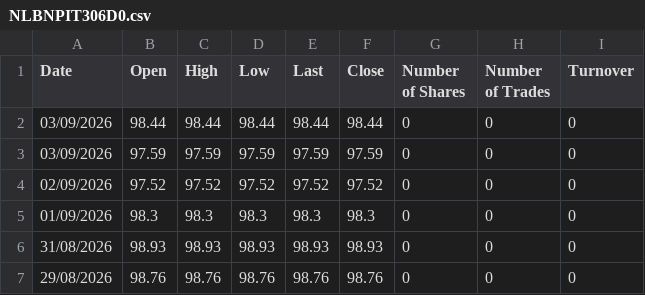
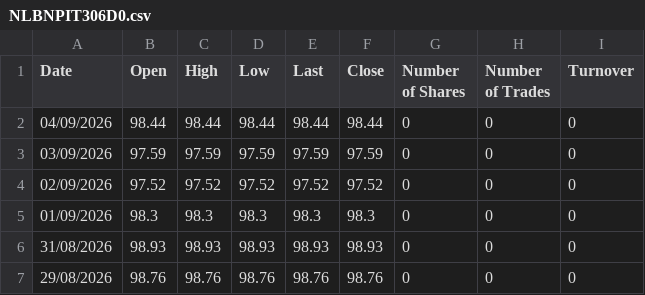
Before and after one commit to MarioPEL58/portfolio-streamlit, a CSV file: data/bonds/NLBNPIT306D0.csv, drawn as a sheet; only a part is shown.

Commit message:
Update bond data for 04/09/2026

```diff
--- a/data/bonds/NLBNPIT306D0.csv
+++ b/data/bonds/NLBNPIT306D0.csv
@@ -1,3 +1,3 @@
 Date,Open,High,Low,Last,Close,Number of Shares,Number of Trades,Turnover
-03/09/2026,98.44,98.44,98.44,98.44,98.44,0,0,0
+04/09/2026,98.44,98.44,98.44,98.44,98.44,0,0,0
 03/09/2026,97.59,97.59,97.59,97.59,97.59,0,0,0
```
